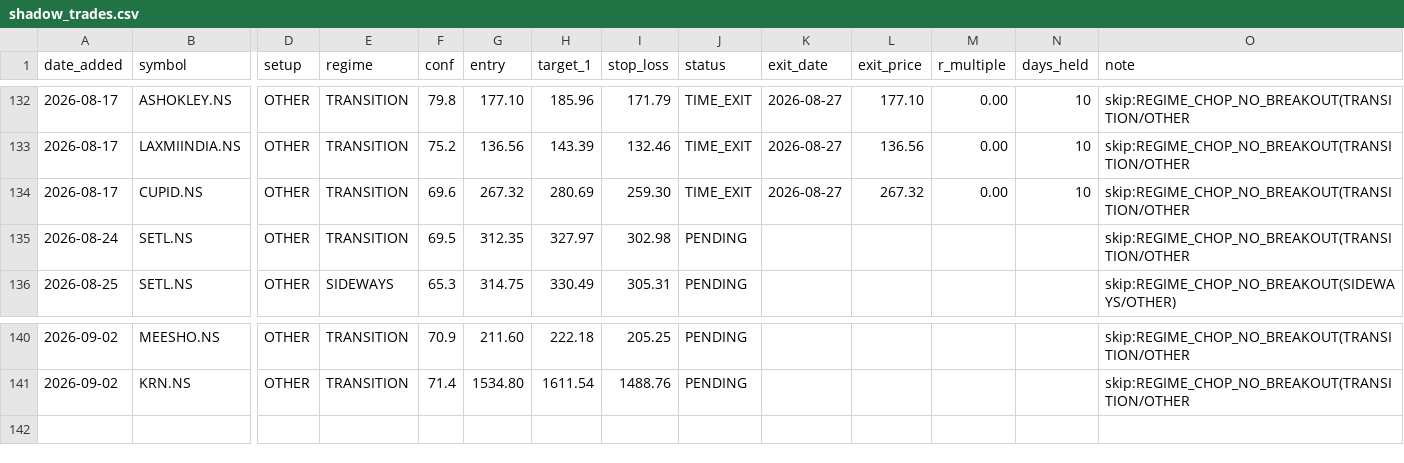
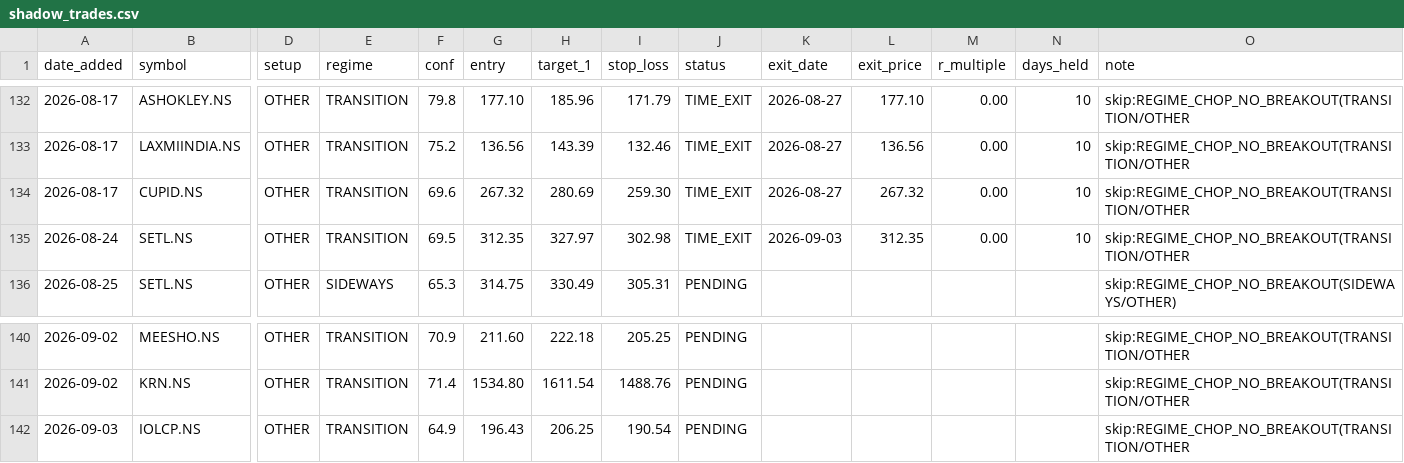
Before and after one commit to Gdsk-Sravan/Analyse-recommend-track, a CSV file: shadow_trades.csv, drawn as a sheet; only a part is shown, gaps mark what is left out; rows hold the shown columns only; the diff names each change by its address in the sheet, - before the commit and + after, or states it on an @@ line.

```diff
--- a/shadow_trades.csv
+++ b/shadow_trades.csv
-J135 (status): PENDING
+J135 (status): TIME_EXIT
-K135 (exit_date): (empty)
+K135 (exit_date): 2026-09-03
-L135 (exit_price): (empty)
+L135 (exit_price): 312.35
-M135 (r_multiple): (empty)
+M135 (r_multiple): 0.00
-N135 (days_held): (empty)
+N135 (days_held): 10
+row 142: 2026-09-03 | IOLCP.NS | OTHER | TRANSITION | 64.9 | 196.43 | 206.25 | 190.54 | PENDING |  |  |  |  | skip:REGIME_CHOP_NO_BREAKOUT(TRANSITION/OTHER
```
Also changed, not shown: 17 other files.
